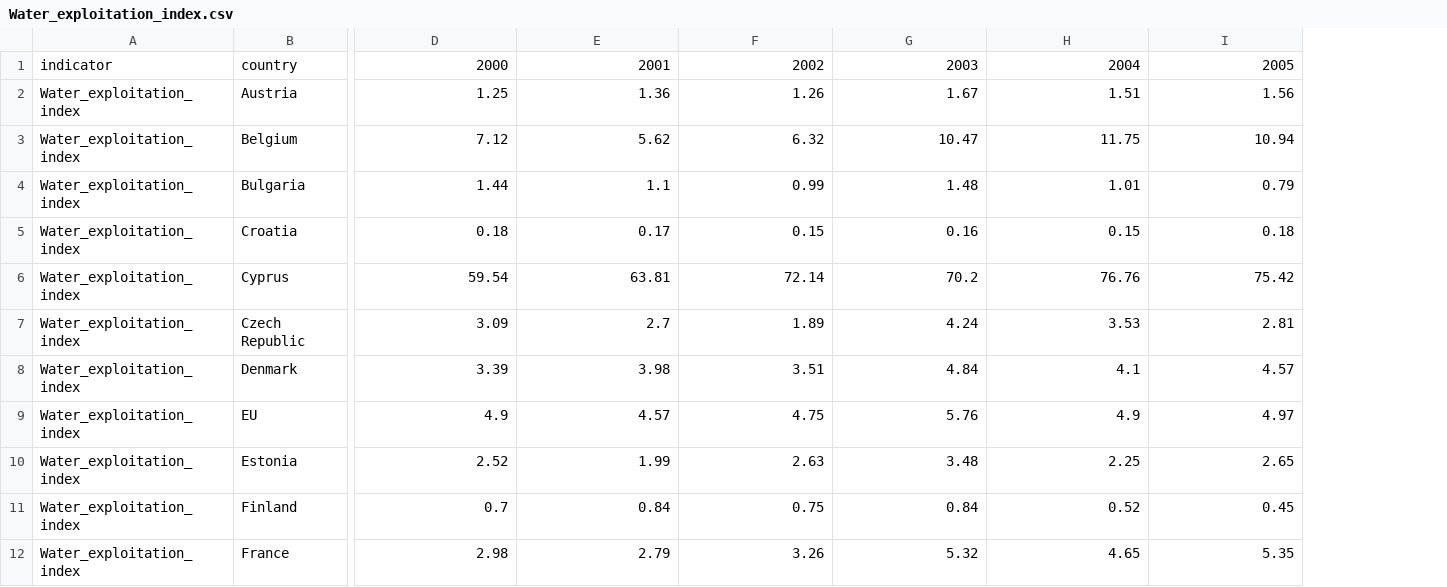
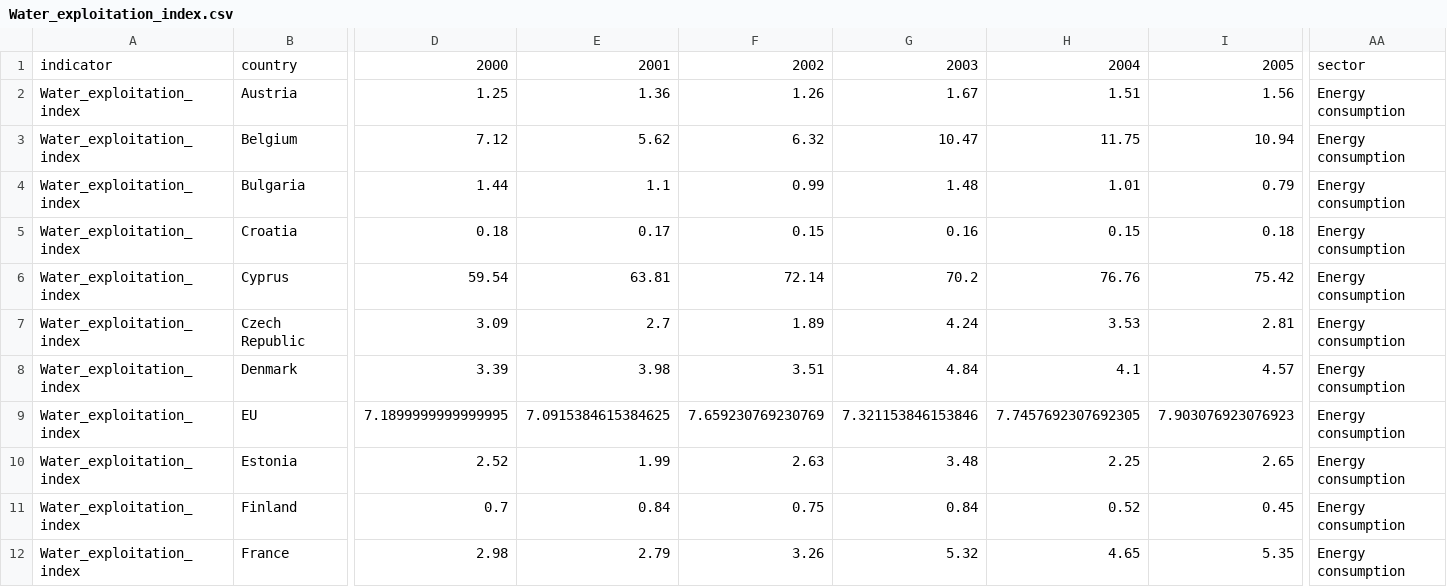
Before and after one commit to mozartfish/DH2321-Final-Project, a CSV file: data1/Water_exploitation_index.csv, drawn as a sheet; only a part is shown, gaps mark what is left out; the diff covers the shown part only; the diff names each change by its address in the sheet, - before the commit and + after, or states it on an @@ line.

```diff
--- a/data1/Water_exploitation_index.csv
+++ b/data1/Water_exploitation_index.csv
+column AA, rows 1-12: sector | Energy consumption | Energy consumption | Energy consumption | Energy consumption | Energy consumption | Energy consumption | Energy consumption | Energy consumption | Energy consumption | Energy consumption | Energy consumption
-D9: 4.9
+D9: 7.1899999999999995
-E9: 4.57
+E9: 7.0915384615384625
-F9: 4.75
+F9: 7.659230769230769
-G9: 5.76
+G9: 7.321153846153846
-H9: 4.9
+H9: 7.7457692307692305
-I9: 4.97
+I9: 7.903076923076923
```
Also changed, not shown: 17 edited cells elsewhere in this file, data1/Air_emission_intensity_from_industry.csv, data1/Climate_related_economic_losses.csv, 44 other files.
